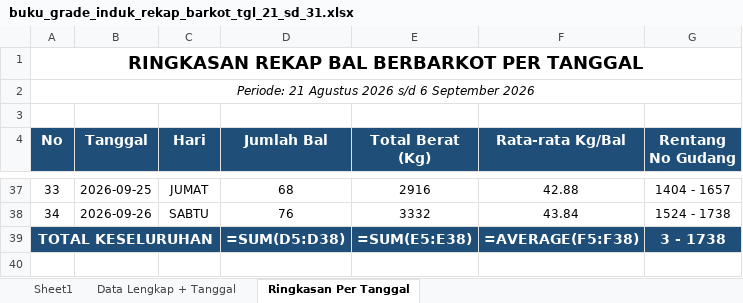
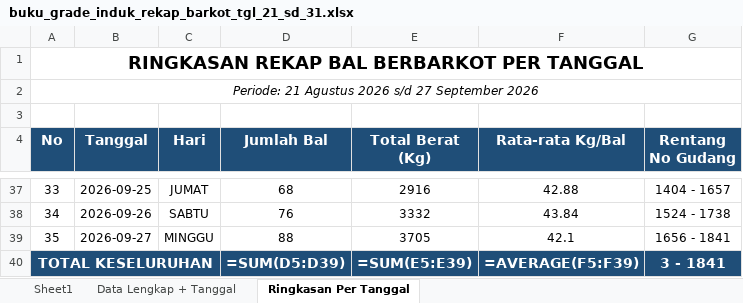
Before and after one commit to grndnstnmlk/cekbarkot, an Excel workbook: Laporan Grade Induk/buku_grade_induk_rekap_barkot_tgl_21_sd_31.xlsx, sheet Ringkasan Per Tanggal, drawn as a sheet; only a part is shown, gaps mark what is left out; values as stored, in another font and other column widths than the file's, no borders; formulas without a stored value are shown as written; addresses are those after the commit; the diff names each change by its address in the sheet, - before the commit and + after, or states it on an @@ line.

Commit message:
feat: update data bal tembakau tanggal 27 September 2026 (88 bal, 3705.0 kg, No Gud 1656-1841), sync Supabase, update rekap excel, dan bump cache version v=7.1

```diff
--- a/Laporan Grade Induk/buku_grade_induk_rekap_barkot_tgl_21_sd_31.xlsx (sheet Ringkasan Per Tanggal)
+++ b/Laporan Grade Induk/buku_grade_induk_rekap_barkot_tgl_21_sd_31.xlsx (sheet Ringkasan Per Tanggal)
@@ column A (No) renumbered in row 2 @@
+row 39: 35 | 2026-09-27 | MINGGU | 88 | 3705 | 42.1 | 1656 - 1841
-D40 (Jumlah Bal): =SUM(D5:D38)
+D40 (Jumlah Bal): =SUM(D5:D39)
-E40 (Total Berat (Kg)): =SUM(E5:E38)
+E40 (Total Berat (Kg)): =SUM(E5:E39)
-F40 (Rata-rata Kg/Bal): =AVERAGE(F5:F38)
+F40 (Rata-rata Kg/Bal): =AVERAGE(F5:F39)
-G40 (Rentang No Gudang): 3 - 1738
+G40 (Rentang No Gudang): 3 - 1841
```
Also changed, not shown: sheet Data Lengkap + Tanggal, sheet Sheet1, Laporan Grade Induk/grade 27 sep.xlsx, Laporan Grade Induk/laporan_grade_induk_semua_barkot_tgl_21_sd_31.xlsx, 7 other files.
